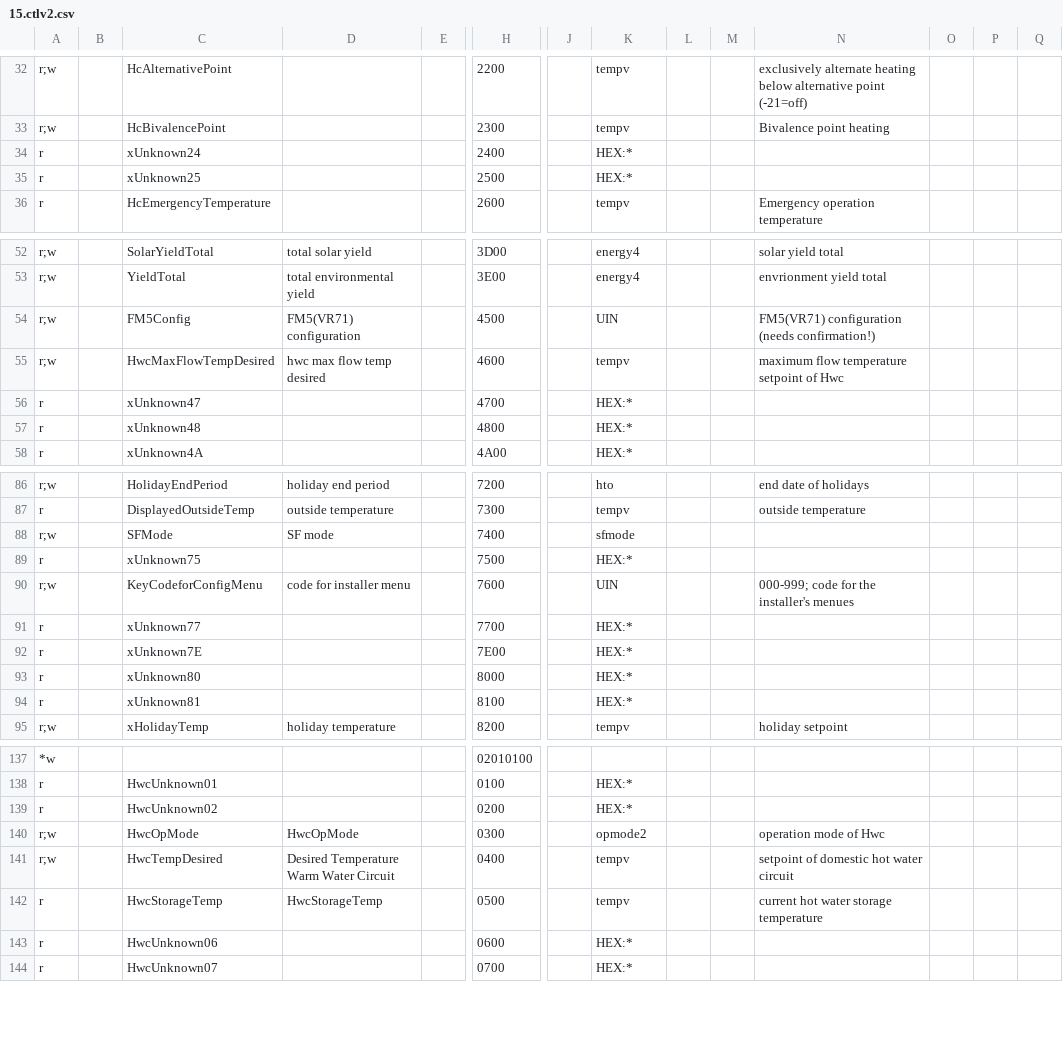
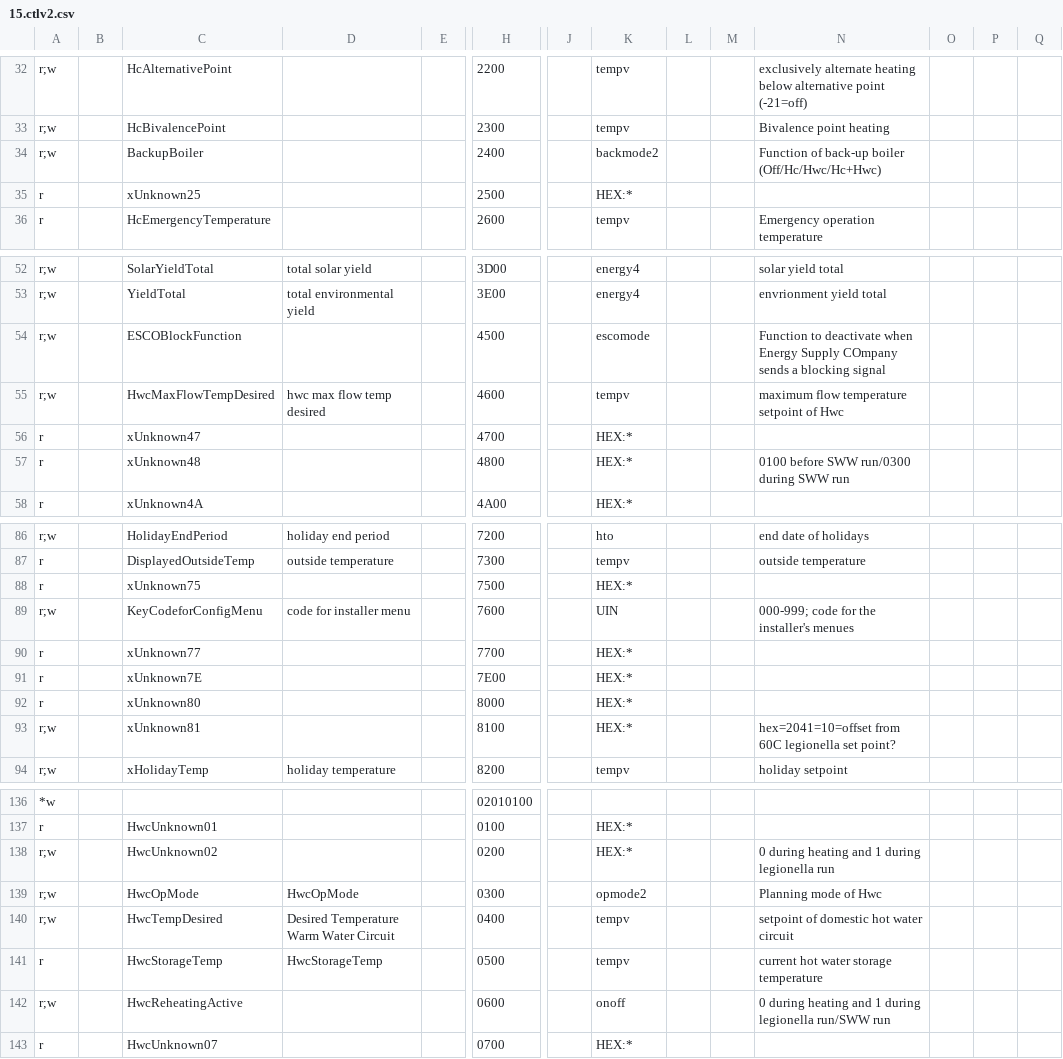
Before and after one commit to prehor/ebusd-config, a CSV file: ebusd-2.1.x/en/vaillant/15.ctlv2.csv, drawn as a sheet; only a part is shown, gaps mark what is left out; removed rows and columns are numbered as before the commit, all else as after; rows hold the shown columns only; the diff covers the shown part only; the diff names each change by its address in the sheet, - before the commit and + after, or states it on an @@ line.

Commit message:
Added definition for basv2 (symbolic link to ctlv2)
Modfications to 08.hmu.csv:
- Updated naming for Three Way Valve circuits
- Added placeholders definitions for unknown registers not resulting in errors
- Improved consistency of registers names (deprecated Electric Heaer, changed to ImmersionHeater)

Modfications to 15.ctlv2.csv:
- Added BackupBoiler register setting (e.g. ImmersionHeater)
- Added ESCOBlockFunction register
- Added HwcReheatingActive register

Modfications to 76.vwz.csv:
- Updated naming for Three Way Valve circuits
- Added placeholders definitions for unknown registers not resulting in errors
- Improved consistency of registers names (deprecated Electric Heaer, changed to ImmersionHeater)

Modfications to _templates.csv:
- Added hcmode2 definition for three way valve
- Added backmode2 definition for BackupBoiler
- Added escomode definition for ESCOBlockFunction

Modfications to hcmode.inc:
- Updated Statuscode, State00
- Added StatusPushVWZ (courtesy chrizzzp)

```diff
--- a/ebusd-2.1.x/en/vaillant/15.ctlv2.csv
+++ b/ebusd-2.1.x/en/vaillant/15.ctlv2.csv
-row 34: r |  | xUnknown24 |  |  | 2400 |  | HEX:*
+row 34: r;w |  | BackupBoiler |  |  | 2400 |  | backmode2 |  |  | Function of back-up boiler (Off/Hc/Hwc/Hc+Hwc)
-row 54: r;w |  | FM5Config | FM5(VR71) configuration |  | 4500 |  | UIN |  |  | FM5(VR71) configuration (needs confirmation!)
+row 54: r;w |  | ESCOBlockFunction |  |  | 4500 |  | escomode |  |  | Function to deactivate when Energy Supply COmpany sends a blocking signal
-N57: (empty)
+N57: 0100 before SWW run/0300 during SWW run
-row 88: r;w |  | SFMode | SF mode |  | 7400 |  | sfmode
-A93: r
+A93: r;w
-N93: (empty)
+N93: hex=2041=10=offset from 60C legionella set point?
-A138: r
+A138: r;w
-N138: (empty)
+N138: 0 during heating and 1 during legionella run
-N139: operation mode of Hwc
+N139: Planning mode of Hwc
-row 143: r |  | HwcUnknown06 |  |  | 0600 |  | HEX:*
+row 142: r;w |  | HwcReheatingActive |  |  | 0600 |  | onoff |  |  | 0 during heating and 1 during legionella run/SWW run
```
Also changed, not shown: 1 edited cell elsewhere in this file, ebusd-2.1.x/en/vaillant/08.hmu.csv, ebusd-2.1.x/en/vaillant/76.vwz.csv, 3 other files.
